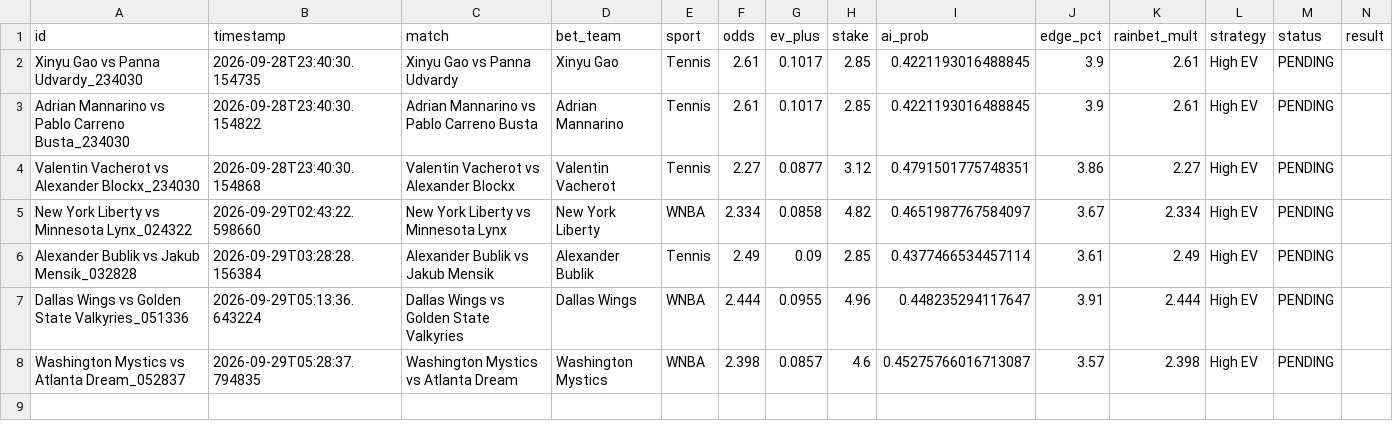
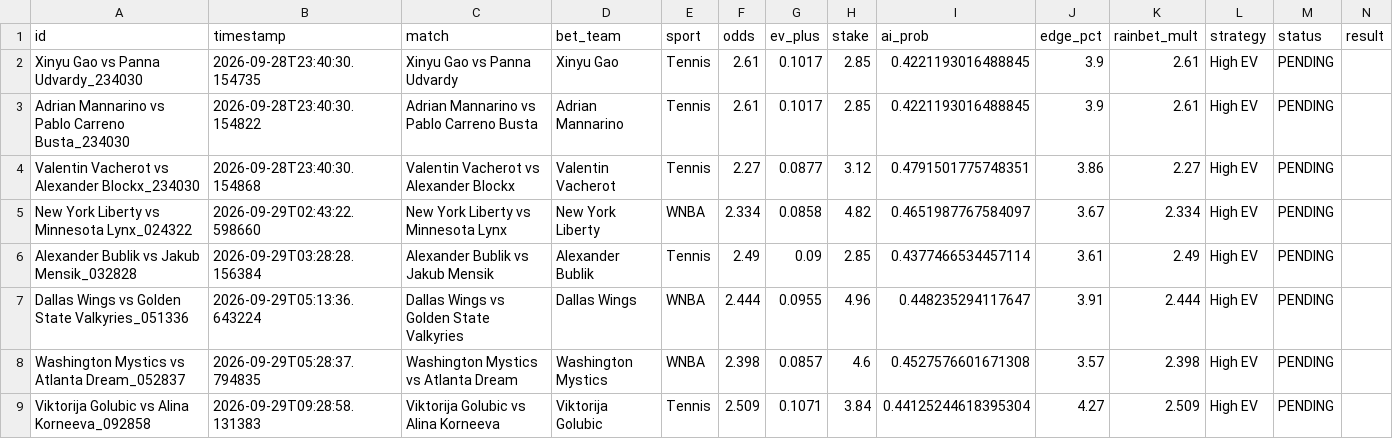
Before and after one commit to alexaspi-hub/mainsell, a CSV file: paper_trades.csv, drawn as a sheet.

Commit message:
Update paper_trades.csv — 2026-09-29T09:28:58

```diff
--- a/paper_trades.csv
+++ b/paper_trades.csv
@@ -7,2 +7,3 @@ Alexander Bublik vs Jakub Mensik_032828,2026-09-29T03:28:28.156384,Alexander Bub
 Dallas Wings vs Golden State Valkyries_051336,2026-09-29T05:13:36.643224,Dallas Wings vs Golden State Valkyries,Dallas Wings,WNBA,2.444,0.0955,4.96,0.448235294117647,3.91,2.444,High EV,PENDING,
-Washington Mystics vs Atlanta Dream_052837,2026-09-29T05:28:37.794835,Washington Mystics vs Atlanta Dream,Washington Mystics,WNBA,2.398,0.0857,4.6,0.45275766016713087,3.57,2.398,High EV,PENDING,
+Washington Mystics vs Atlanta Dream_052837,2026-09-29T05:28:37.794835,Washington Mystics vs Atlanta Dream,Washington Mystics,WNBA,2.398,0.0857,4.6,0.4527576601671308,3.57,2.398,High EV,PENDING,
+Viktorija Golubic vs Alina Korneeva_092858,2026-09-29T09:28:58.131383,Viktorija Golubic vs Alina Korneeva,Viktorija Golubic,Tennis,2.509,0.1071,3.84,0.44125244618395304,4.27,2.509,High EV,PENDING,
```
